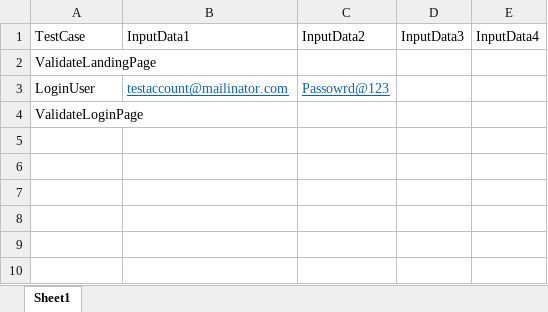
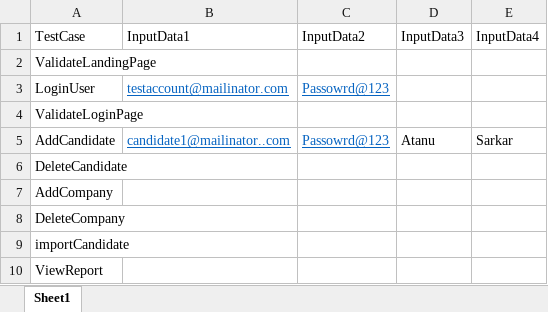
Before and after one commit to AtanuBabay/recruitCRM, an Excel workbook: InputData/demodata.xlsx, sheet Sheet1, drawn as a sheet; values as stored, in another font and other column widths than the file's, no borders; the diff names each change by its address in the sheet, - before the commit and + after, or states it on an @@ line.

```diff
--- a/InputData/demodata.xlsx (sheet Sheet1)
+++ b/InputData/demodata.xlsx (sheet Sheet1)
+row 5: AddCandidate | candidate1@mailinator..com | Passowrd@123 | Atanu | Sarkar
+row 6: DeleteCandidate
+row 7: AddCompany
+row 8: DeleteCompany
+row 9: importCandidate
+row 10: ViewReport
```
Also changed, not shown: 18 other files.
